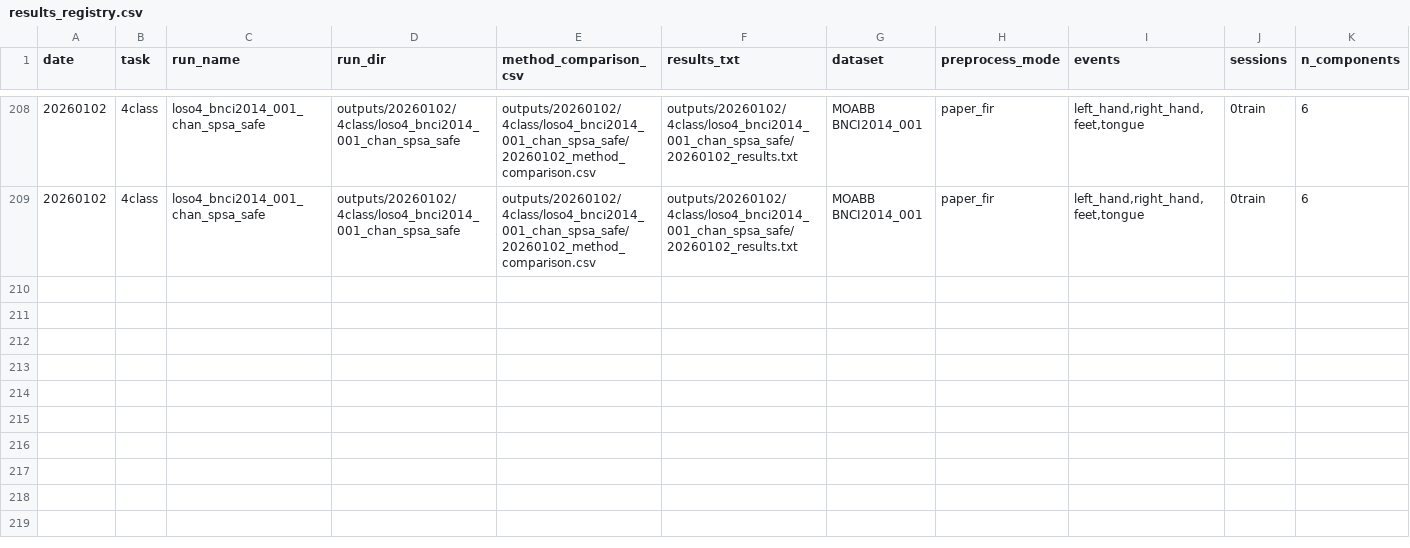
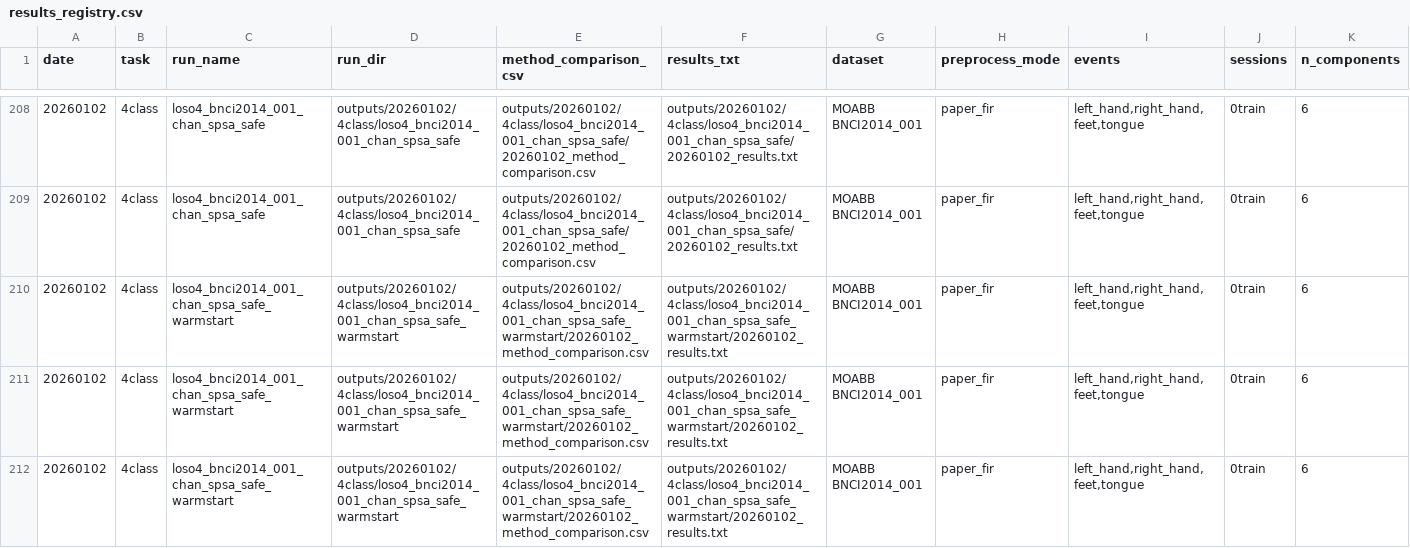
Before and after one commit to dxeledx/OBA_EA, a CSV file: docs/experiments/results_registry.csv, drawn as a sheet; only a part is shown, gaps mark what is left out; rows hold the shown columns only; the diff names each change by its address in the sheet, - before the commit and + after, or states it on an @@ line.

Commit message:
feat: warm-start + trust-region for chan SPSA safe

```diff
--- a/docs/experiments/results_registry.csv
+++ b/docs/experiments/results_registry.csv
+row 210: 20260102 | 4class | loso4_bnci2014_001_chan_spsa_safe_warmstart | outputs/20260102/4class/loso4_bnci2014_001_chan_spsa_safe_warmstart | outputs/20260102/4class/loso4_bnci2014_001_chan_spsa_safe_warmstart/20260102_method_comparison.csv | outputs/20260102/4class/loso4_bnci2014_001_chan_spsa_safe_warmstart/20260102_results.txt | MOABB BNCI2014_001 | paper_fir | left_hand,right_hand,feet,tongue | 0train | 6
+row 211: 20260102 | 4class | loso4_bnci2014_001_chan_spsa_safe_warmstart | outputs/20260102/4class/loso4_bnci2014_001_chan_spsa_safe_warmstart | outputs/20260102/4class/loso4_bnci2014_001_chan_spsa_safe_warmstart/20260102_method_comparison.csv | outputs/20260102/4class/loso4_bnci2014_001_chan_spsa_safe_warmstart/20260102_results.txt | MOABB BNCI2014_001 | paper_fir | left_hand,right_hand,feet,tongue | 0train | 6
+row 212: 20260102 | 4class | loso4_bnci2014_001_chan_spsa_safe_warmstart | outputs/20260102/4class/loso4_bnci2014_001_chan_spsa_safe_warmstart | outputs/20260102/4class/loso4_bnci2014_001_chan_spsa_safe_warmstart/20260102_method_comparison.csv | outputs/20260102/4class/loso4_bnci2014_001_chan_spsa_safe_warmstart/20260102_results.txt | MOABB BNCI2014_001 | paper_fir | left_hand,right_hand,feet,tongue | 0train | 6
```
Also changed, not shown: 7 other files.
